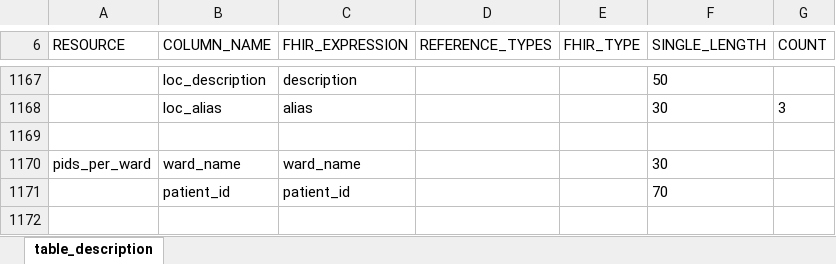
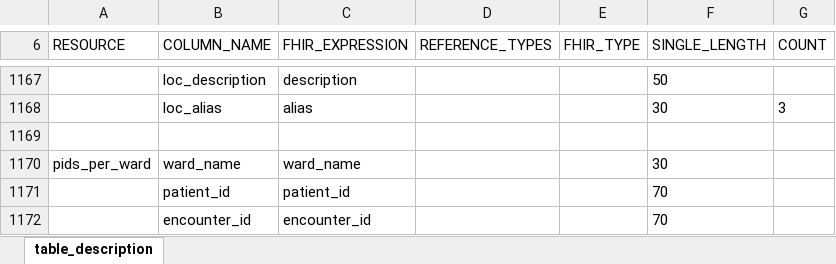
Before and after one commit to medizininformatik-initiative/INTERPOLAR, an Excel workbook: R-cds2db/cds2db/inst/extdata/Table_Description.xlsx, sheet table_description, drawn as a sheet; only a part is shown, gaps mark what is left out; values as stored, in another font and other column widths than the file's, no borders; the diff names each change by its address in the sheet, - before the commit and + after, or states it on an @@ line.

Commit message:
Add encounter_id column to pids_per_ward database tables

```diff
--- a/R-cds2db/cds2db/inst/extdata/Table_Description.xlsx (sheet table_description)
+++ b/R-cds2db/cds2db/inst/extdata/Table_Description.xlsx (sheet table_description)
+row 1172:  | encounter_id | encounter_id |  |  | 70
```
Also changed, not shown: R-cds2db/cds2db/inst/extdata/Table_Description_Definition.xlsx, 6 other files.
